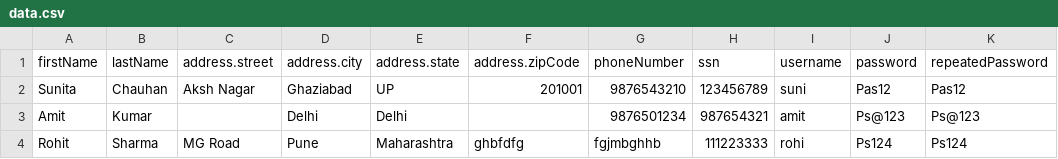
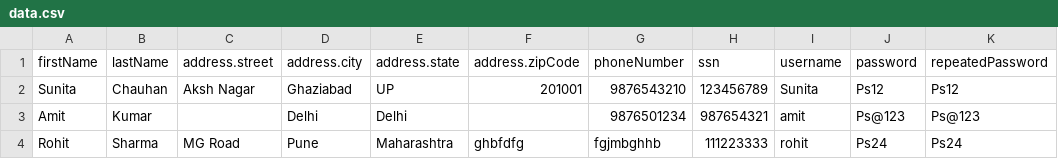
Before and after one commit to samiksha8022/-ParaBank-Automation-Playwright-Python, a CSV file: DDT_CSV_REG/data.csv, drawn as a sheet.

```diff
--- a/DDT_CSV_REG/data.csv
+++ b/DDT_CSV_REG/data.csv
@@ -1,4 +1,4 @@
 firstName,lastName,address.street,address.city,address.state,address.zipCode,phoneNumber,ssn,username,password,repeatedPassword
-Sunita,Chauhan,Aksh Nagar,Ghaziabad,UP,201001,9876543210,123456789,suni,Pas12,Pas12
+Sunita,Chauhan,Aksh Nagar,Ghaziabad,UP,201001,9876543210,123456789,Sunita,Ps12,Ps12
 Amit,Kumar,,Delhi,Delhi,"",9876501234,987654321,amit,Ps@123,Ps@123
-Rohit,Sharma,MG Road,Pune,Maharashtra,ghbfdfg,fgjmbghhb,111223333,rohi,Ps124,Ps124
+Rohit,Sharma,MG Road,Pune,Maharashtra,ghbfdfg,fgjmbghhb,111223333,rohit,Ps24,Ps24
```
